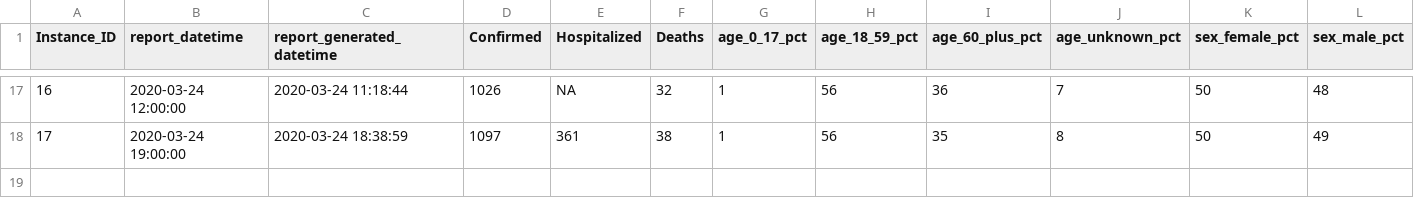
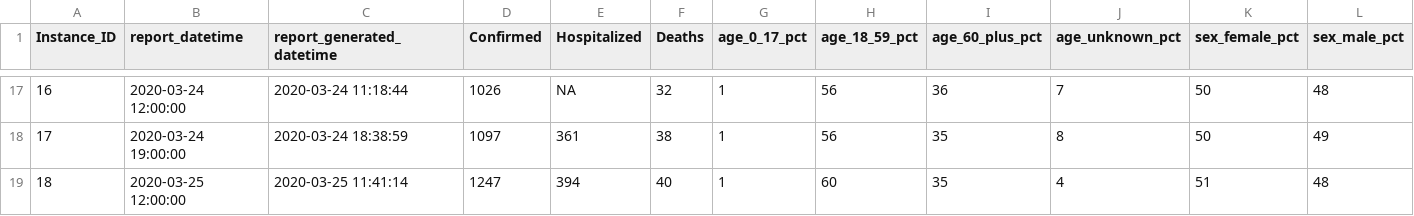
Before and after one commit to mlamias/COVID-19-Georgia, a CSV file: COVID_19_GEORIGA_DATA.csv, drawn as a sheet; only a part is shown, gaps mark what is left out; rows hold the shown columns only; the diff names each change by its address in the sheet, - before the commit and + after, or states it on an @@ line.

```diff
--- a/COVID_19_GEORIGA_DATA.csv
+++ b/COVID_19_GEORIGA_DATA.csv
+row 19: 18 | 2020-03-25 12:00:00 | 2020-03-25 11:41:14 | 1247 | 394 | 40 | 1 | 60 | 35 | 4 | 51 | 48
```
Also changed, not shown: COVID_19_GEORIGA_COUNTIES_DATA.csv, 3 other files.
